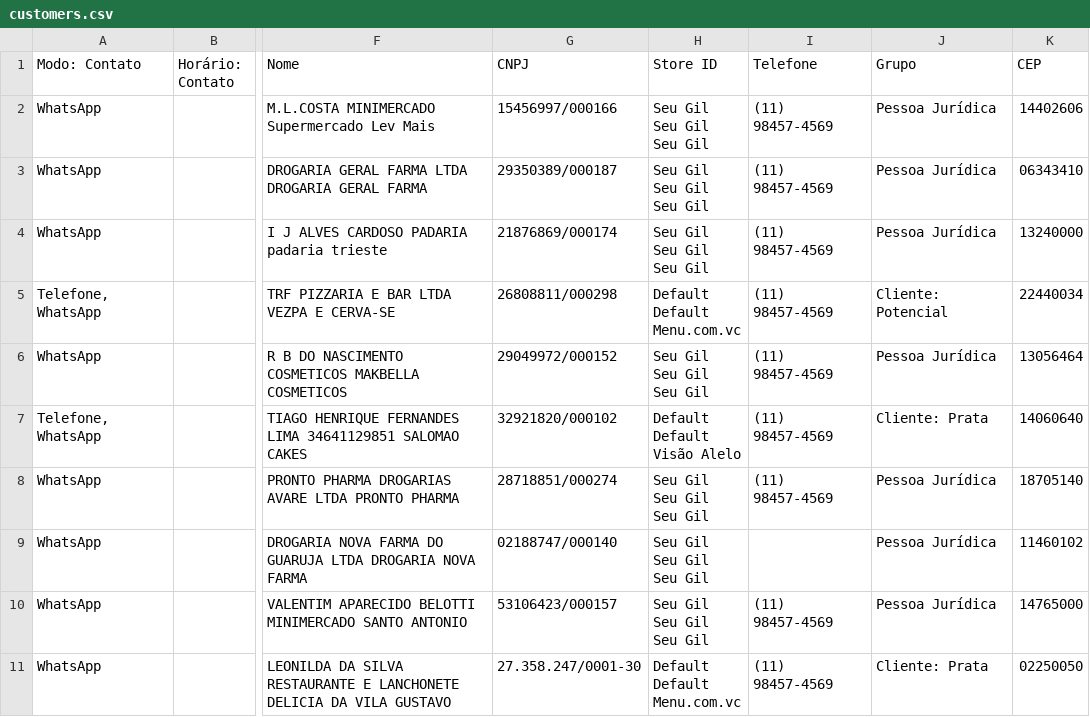
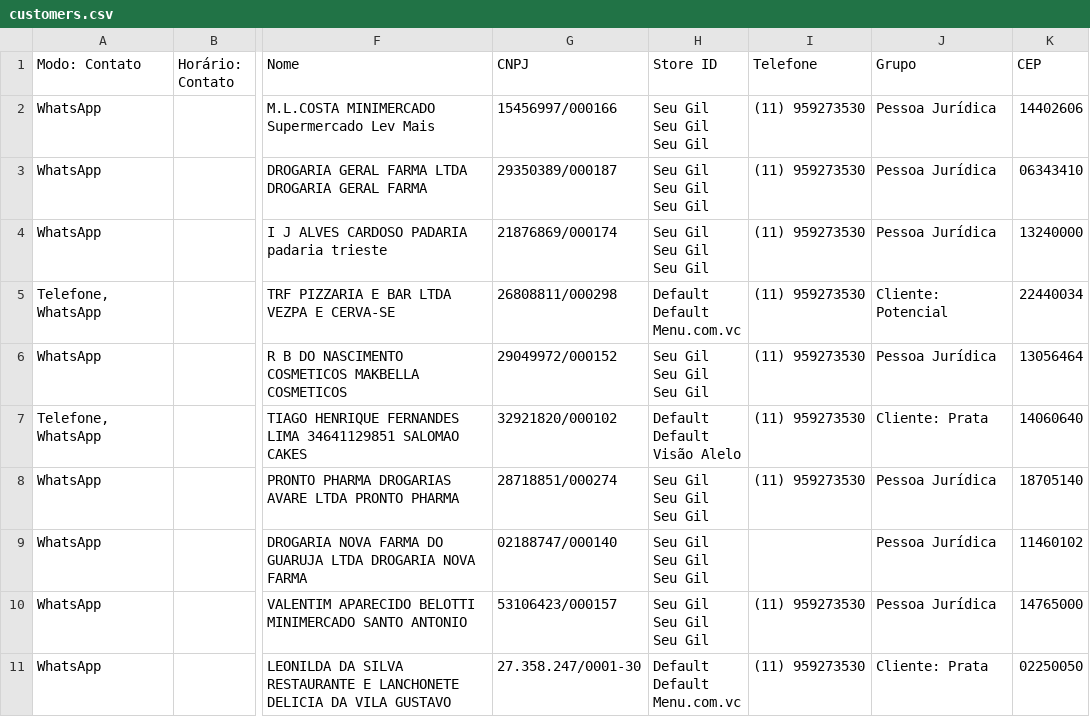
Before and after one commit to Luucius/ultimorobowpp, a CSV file: customers.csv, drawn as a sheet; only a part is shown, gaps mark what is left out; the diff names each change by its address in the sheet, - before the commit and + after, or states it on an @@ line.

```diff
--- a/customers.csv
+++ b/customers.csv
-I2:I8 (Telefone): (11) 98457-4569
+I2:I8 (Telefone): (11) 959273530
-I10:I11 (Telefone): (11) 98457-4569
+I10:I11 (Telefone): (11) 959273530
```
Also changed, not shown: 3 other files.
